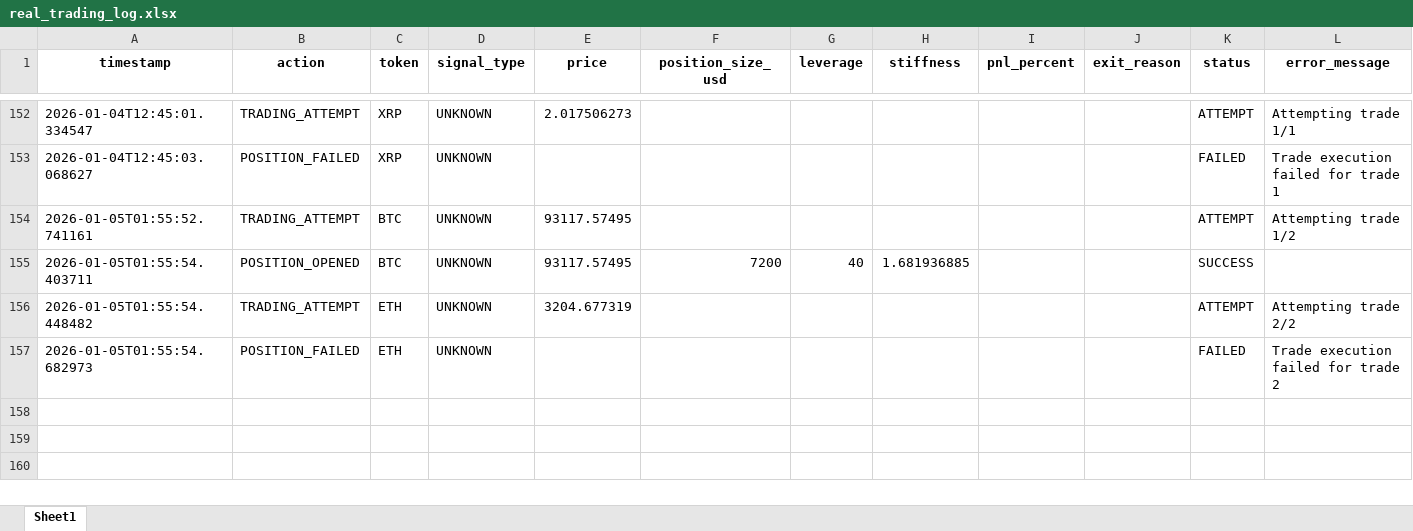
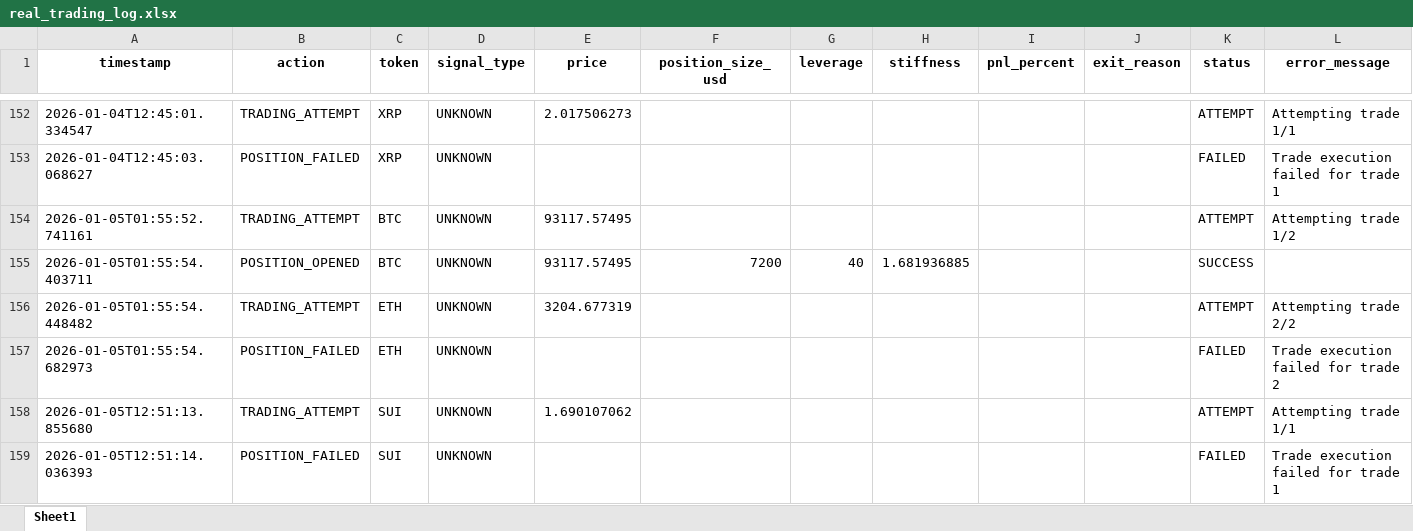
Before and after one commit to davidoguarin/Momentum-EMA_Differentials, an Excel workbook: results/real_trading_log.xlsx, sheet Sheet1, drawn as a sheet; only a part is shown, gaps mark what is left out; values as stored, in another font and other column widths than the file's, no borders; the diff names each change by its address in the sheet, - before the commit and + after, or states it on an @@ line.

```diff
--- a/results/real_trading_log.xlsx (sheet Sheet1)
+++ b/results/real_trading_log.xlsx (sheet Sheet1)
+row 158: 2026-01-05T12:51:13.855680 | TRADING_ATTEMPT | SUI | UNKNOWN | 1.690107062 |  |  |  |  |  | ATTEMPT | Attempting trade 1/1
+row 159: 2026-01-05T12:51:14.036393 | POSITION_FAILED | SUI | UNKNOWN |  |  |  |  |  |  | FAILED | Trade execution failed for trade 1
```
Also changed, not shown: results/momentum_portfolio_simulation_latest.xlsx, 4 other files.
